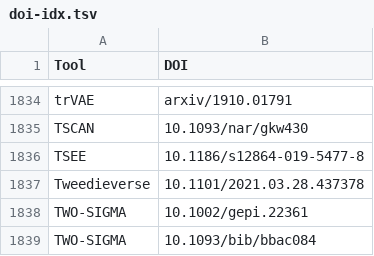
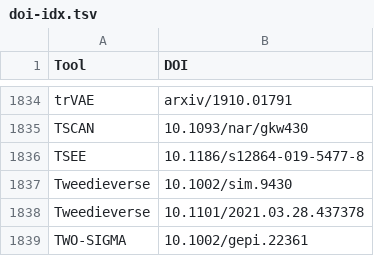
Before and after one commit to scRNA-tools/scRNA-tools, a TSV file: database/doi-idx.tsv, drawn as a sheet; only a part is shown, gaps mark what is left out; the shorter side is filled out with more unchanged rows; the diff names each change by its address in the sheet, - before the commit and + after, or states it on an @@ line.

```diff
--- a/database/doi-idx.tsv
+++ b/database/doi-idx.tsv
+row 1837: Tweedieverse | 10.1002/sim.9430
```
Also changed, not shown: database/reference-links.tsv, database/references.tsv, 1 other file.
